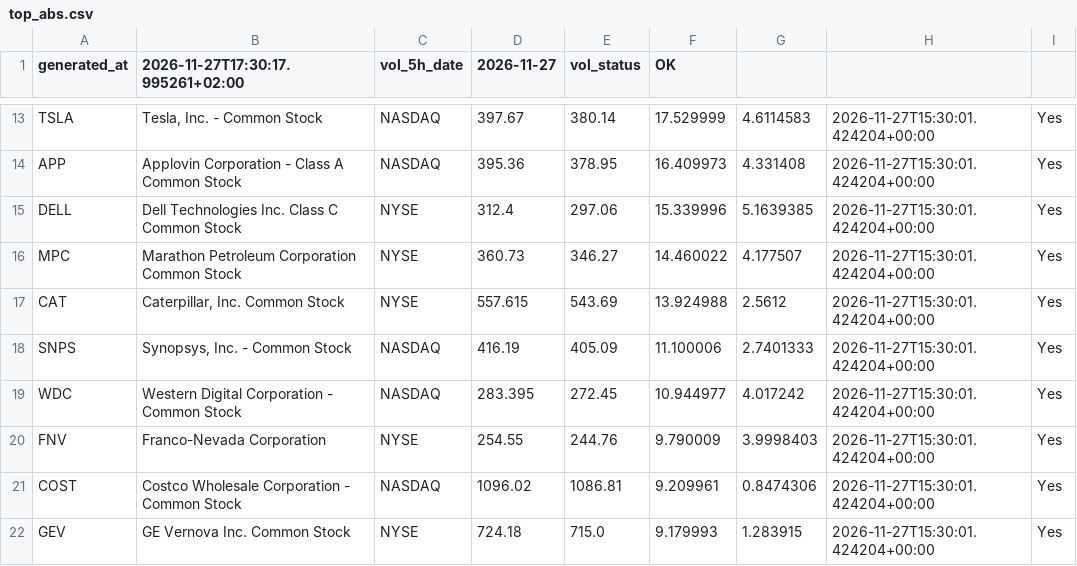
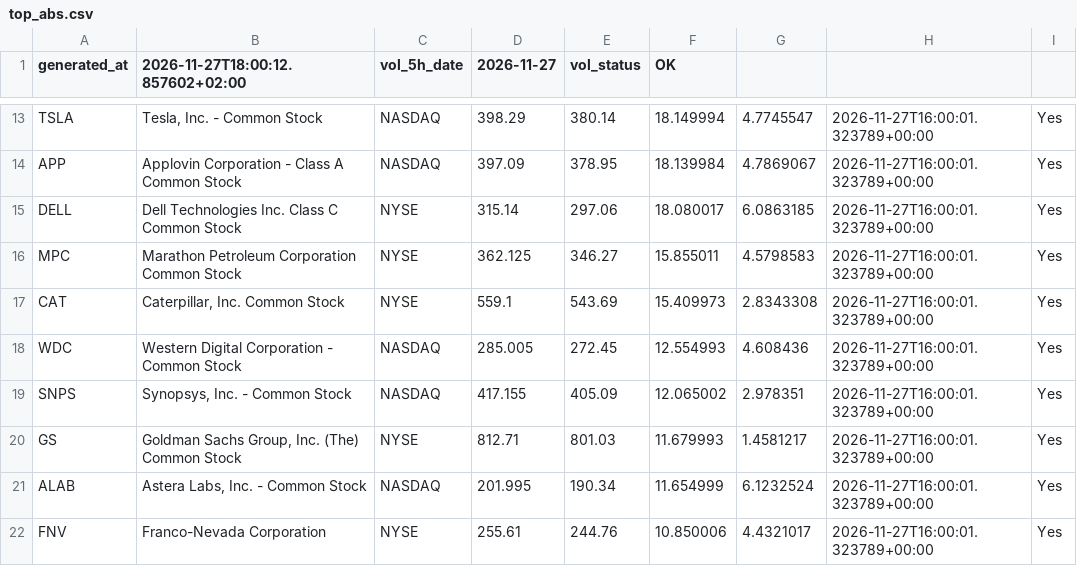
Before and after one commit to alonsadan1970/daily-stocks-data, a CSV file: top_abs.csv, drawn as a sheet; only a part is shown, gaps mark what is left out; removed rows and columns are numbered as before the commit, all else as after; the diff covers the shown part only; the diff names each change by its address in the sheet, - before the commit and + after, or states it on an @@ line.

```diff
--- a/top_abs.csv
+++ b/top_abs.csv
-B1: 2026-11-27T17:30:17.995261+02:00
+B1: 2026-11-27T18:00:12.857602+02:00
-D13 (2026-11-27): 397.67
+D13 (2026-11-27): 398.29
-F13 (OK): 17.529999
+F13 (OK): 18.149994
-G13: 4.6114583
+G13: 4.7745547
-H13:H17: 2026-11-27T15:30:01.424204+00:00
+H13:H17: 2026-11-27T16:00:01.323789+00:00
-D14 (2026-11-27): 395.36
+D14 (2026-11-27): 397.09
-F14 (OK): 16.409973
+F14 (OK): 18.139984
-G14: 4.331408
+G14: 4.7869067
-D15 (2026-11-27): 312.4
+D15 (2026-11-27): 315.14
-F15 (OK): 15.339996
+F15 (OK): 18.080017
-G15: 5.1639385
+G15: 6.0863185
-D16 (2026-11-27): 360.73
+D16 (2026-11-27): 362.125
-F16 (OK): 14.460022
+F16 (OK): 15.855011
-G16: 4.177507
+G16: 4.5798583
-D17 (2026-11-27): 557.615
+D17 (2026-11-27): 559.1
-F17 (OK): 13.924988
+F17 (OK): 15.409973
-G17: 2.5612
+G17: 2.8343308
-row 18: SNPS | Synopsys, Inc. - Common Stock | NASDAQ | 416.19 | 405.09 | 11.100006 | 2.7401333 | 2026-11-27T15:30:01.424204+00:00 | Yes
-D18 (2026-11-27): 283.395
+D18 (2026-11-27): 285.005
-F18 (OK): 10.944977
+F18 (OK): 12.554993
-G18: 4.017242
+G18: 4.608436
-H18: 2026-11-27T15:30:01.424204+00:00
+H18: 2026-11-27T16:00:01.323789+00:00
+row 19: SNPS | Synopsys, Inc. - Common Stock | NASDAQ | 417.155 | 405.09 | 12.065002 | 2.978351 | 2026-11-27T16:00:01.323789+00:00 | Yes
+row 20: GS | Goldman Sachs Group, Inc. (The) Common Stock | NYSE | 812.71 | 801.03 | 11.679993 | 1.4581217 | 2026-11-27T16:00:01.323789+00:00 | Yes
+row 21: ALAB | Astera Labs, Inc. - Common Stock | NASDAQ | 201.995 | 190.34 | 11.654999 | 6.1232524 | 2026-11-27T16:00:01.323789+00:00 | Yes
-D22 (2026-11-27): 254.55
+D22 (2026-11-27): 255.61
-F22 (OK): 9.790009
+F22 (OK): 10.850006
-G22: 3.9998403
+G22: 4.4321017
-H22: 2026-11-27T15:30:01.424204+00:00
+H22: 2026-11-27T16:00:01.323789+00:00
-row 21: COST | Costco Wholesale Corporation - Common Stock | NASDAQ | 1096.02 | 1086.81 | 9.209961 | 0.8474306 | 2026-11-27T15:30:01.424204+00:00 | Yes
-row 22: GEV | GE Vernova Inc. Common Stock | NYSE | 724.18 | 715.0 | 9.179993 | 1.283915 | 2026-11-27T15:30:01.424204+00:00 | Yes
```
Also changed, not shown: 4 added rows, 4 removed rows and 24 edited cells elsewhere in this file, top_abs_200.csv, top_pct.csv.
